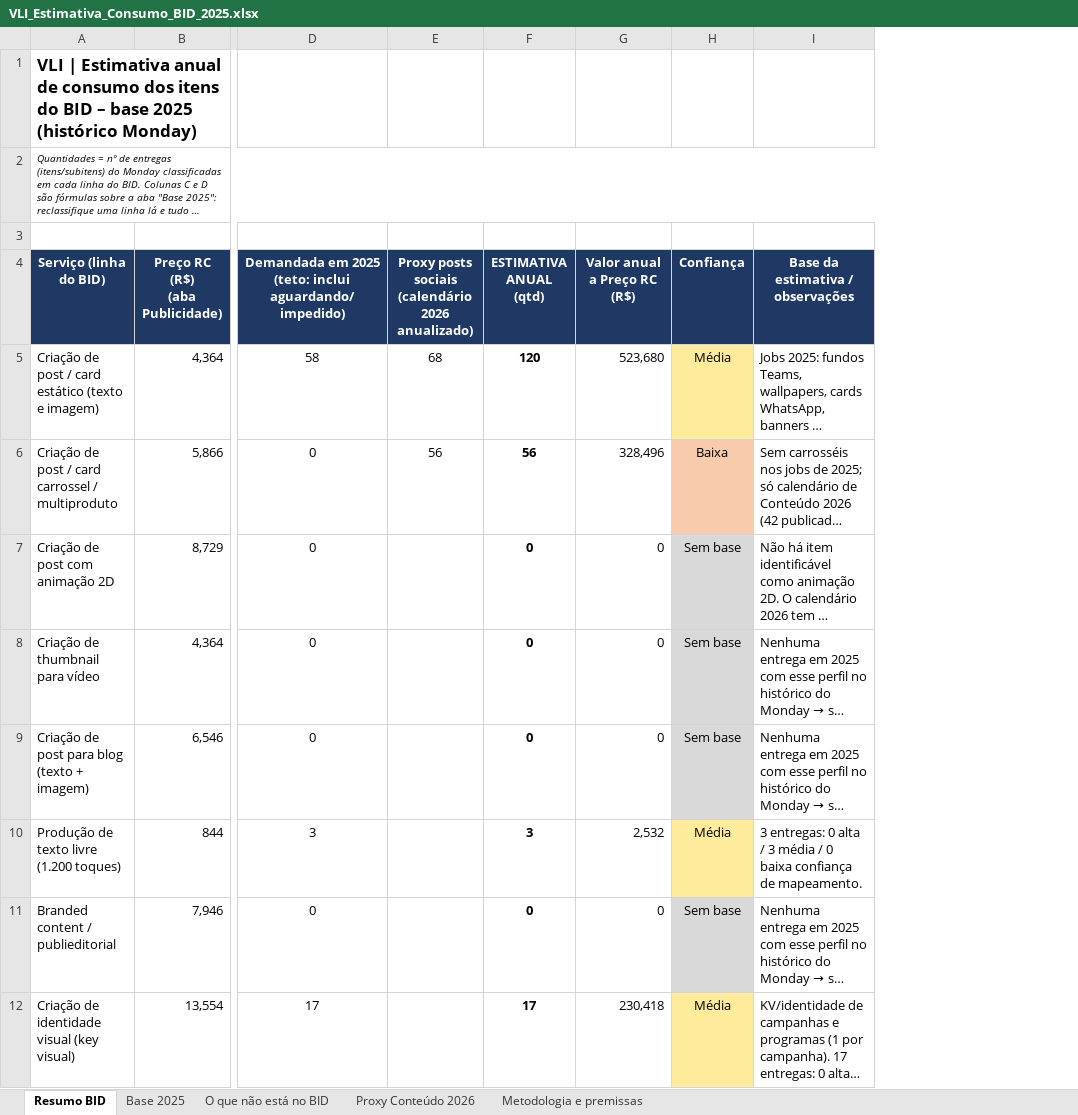
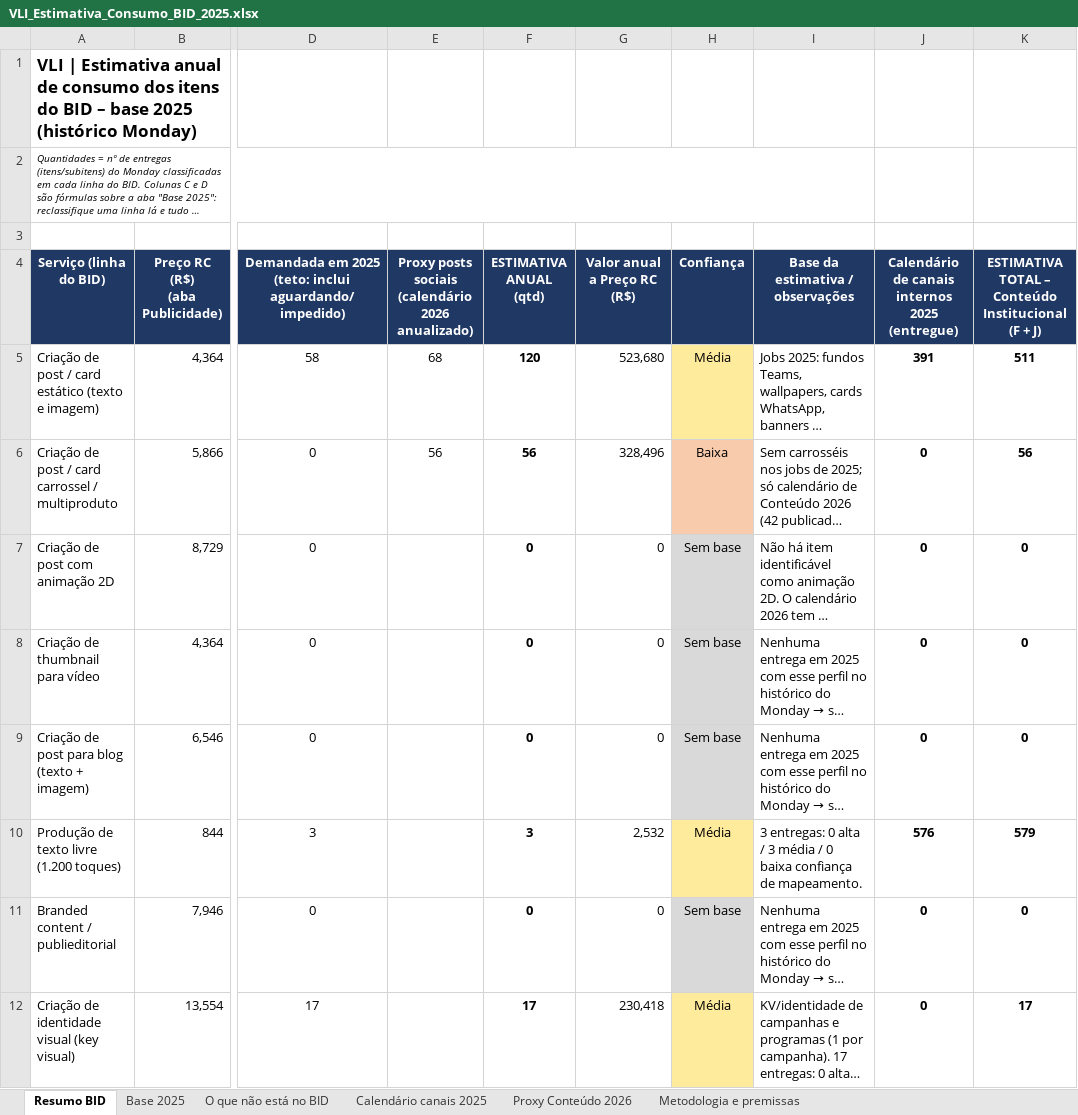
Before and after one commit to jobevieira/vli-preview, an Excel workbook: VLI_Estimativa_Consumo_BID_2025.xlsx, sheet Resumo BID, drawn as a sheet; only a part is shown, gaps mark what is left out; long unchanged cells end in …; values as stored, in another font and other column widths than the file's, no borders; the diff names each change by its address in the sheet, - before the commit and + after, or states it on an @@ line.

```diff
--- a/VLI_Estimativa_Consumo_BID_2025.xlsx (sheet Resumo BID)
+++ b/VLI_Estimativa_Consumo_BID_2025.xlsx (sheet Resumo BID)
+sheet tab: Calendário canais 2025
+column J, rows 4-12: Calendário de canais internos 2025 (entregue) | 391 | 0 | 0 | 0 | 0 | 576 | 0 | 0
+column K, rows 4-12: ESTIMATIVA TOTAL – Conteúdo Institucional (F + J) | 511 | 56 | 0 | 0 | 0 | 579 | 0 | 17
```
Also changed, not shown: sheet Metodologia e premissas, charts or pictures, Visao_BID_Comunicacao_com_estimativa.xlsx.
